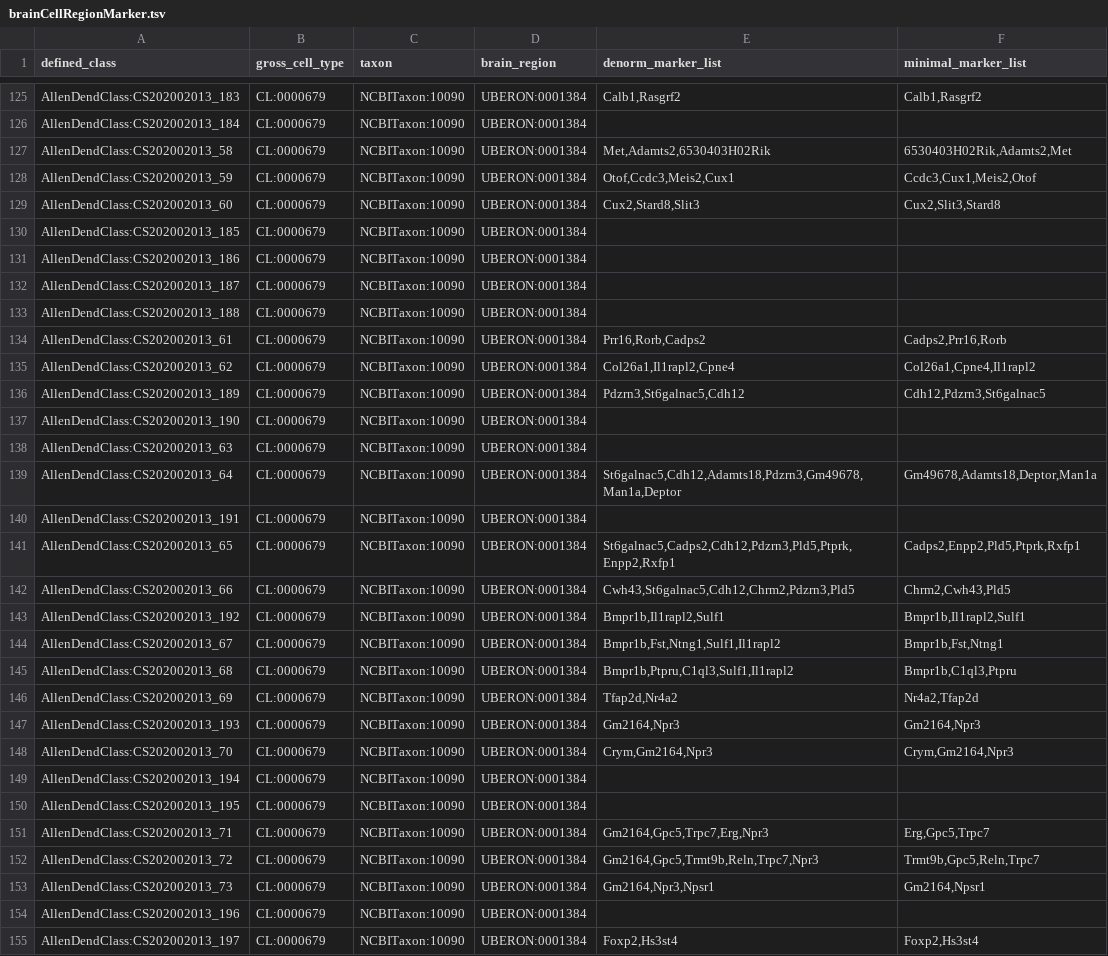
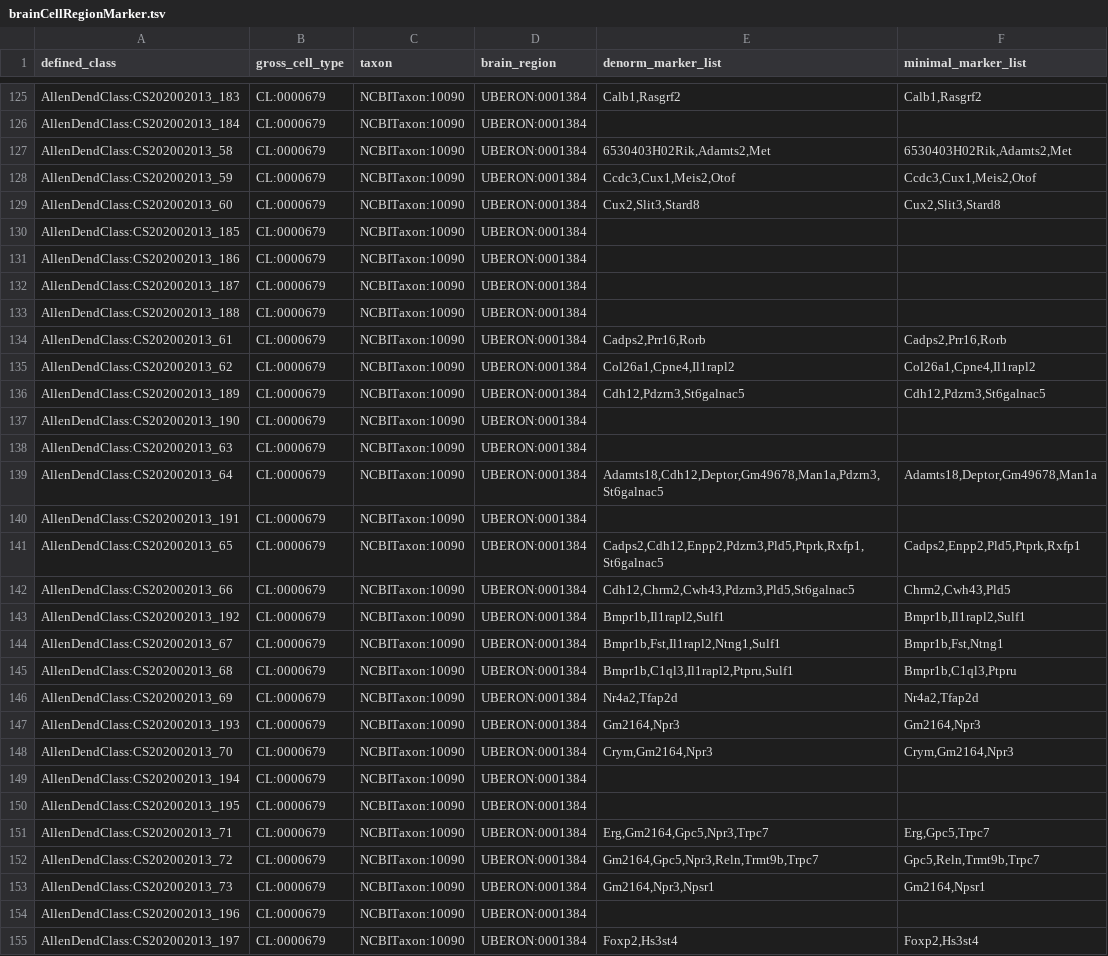
Before and after one commit to obophenotype/brain_data_standards_ontologies, a TSV file: src/patterns/data/default/brainCellRegionMarker.tsv, drawn as a sheet; only a part is shown, gaps mark what is left out; the diff covers the shown part only.

Commit message:
brainCellRegionMarker.tsv fixes #49

```diff
--- a/src/patterns/data/default/brainCellRegionMarker.tsv
+++ b/src/patterns/data/default/brainCellRegionMarker.tsv
@@ -126,5 +126,5 @@ AllenDendClass:CS202002013_183	CL:0000679	NCBITaxon:10090	UBERON:0001384	Calb1,R
 AllenDendClass:CS202002013_184	CL:0000679	NCBITaxon:10090	UBERON:0001384		
-AllenDendClass:CS202002013_58	CL:0000679	NCBITaxon:10090	UBERON:0001384	Met,Adamts2,6530403H02Rik	6530403H02Rik,Adamts2,Met
-AllenDendClass:CS202002013_59	CL:0000679	NCBITaxon:10090	UBERON:0001384	Otof,Ccdc3,Meis2,Cux1	Ccdc3,Cux1,Meis2,Otof
-AllenDendClass:CS202002013_60	CL:0000679	NCBITaxon:10090	UBERON:0001384	Cux2,Stard8,Slit3	Cux2,Slit3,Stard8
+AllenDendClass:CS202002013_58	CL:0000679	NCBITaxon:10090	UBERON:0001384	6530403H02Rik,Adamts2,Met	6530403H02Rik,Adamts2,Met
+AllenDendClass:CS202002013_59	CL:0000679	NCBITaxon:10090	UBERON:0001384	Ccdc3,Cux1,Meis2,Otof	Ccdc3,Cux1,Meis2,Otof
+AllenDendClass:CS202002013_60	CL:0000679	NCBITaxon:10090	UBERON:0001384	Cux2,Slit3,Stard8	Cux2,Slit3,Stard8
 AllenDendClass:CS202002013_185	CL:0000679	NCBITaxon:10090	UBERON:0001384		
@@ -133,15 +133,15 @@ AllenDendClass:CS202002013_187	CL:0000679	NCBITaxon:10090	UBERON:0001384
 AllenDendClass:CS202002013_188	CL:0000679	NCBITaxon:10090	UBERON:0001384		
-AllenDendClass:CS202002013_61	CL:0000679	NCBITaxon:10090	UBERON:0001384	Prr16,Rorb,Cadps2	Cadps2,Prr16,Rorb
-AllenDendClass:CS202002013_62	CL:0000679	NCBITaxon:10090	UBERON:0001384	Col26a1,Il1rapl2,Cpne4	Col26a1,Cpne4,Il1rapl2
-AllenDendClass:CS202002013_189	CL:0000679	NCBITaxon:10090	UBERON:0001384	Pdzrn3,St6galnac5,Cdh12	Cdh12,Pdzrn3,St6galnac5
+AllenDendClass:CS202002013_61	CL:0000679	NCBITaxon:10090	UBERON:0001384	Cadps2,Prr16,Rorb	Cadps2,Prr16,Rorb
+AllenDendClass:CS202002013_62	CL:0000679	NCBITaxon:10090	UBERON:0001384	Col26a1,Cpne4,Il1rapl2	Col26a1,Cpne4,Il1rapl2
+AllenDendClass:CS202002013_189	CL:0000679	NCBITaxon:10090	UBERON:0001384	Cdh12,Pdzrn3,St6galnac5	Cdh12,Pdzrn3,St6galnac5
 AllenDendClass:CS202002013_190	CL:0000679	NCBITaxon:10090	UBERON:0001384		
 AllenDendClass:CS202002013_63	CL:0000679	NCBITaxon:10090	UBERON:0001384		
-AllenDendClass:CS202002013_64	CL:0000679	NCBITaxon:10090	UBERON:0001384	St6galnac5,Cdh12,Adamts18,Pdzrn3,Gm49678,Man1a,Deptor	Gm49678,Adamts18,Deptor,Man1a
+AllenDendClass:CS202002013_64	CL:0000679	NCBITaxon:10090	UBERON:0001384	Adamts18,Cdh12,Deptor,Gm49678,Man1a,Pdzrn3,St6galnac5	Adamts18,Deptor,Gm49678,Man1a
 AllenDendClass:CS202002013_191	CL:0000679	NCBITaxon:10090	UBERON:0001384		
-AllenDendClass:CS202002013_65	CL:0000679	NCBITaxon:10090	UBERON:0001384	St6galnac5,Cadps2,Cdh12,Pdzrn3,Pld5,Ptprk,Enpp2,Rxfp1	Cadps2,Enpp2,Pld5,Ptprk,Rxfp1
-AllenDendClass:CS202002013_66	CL:0000679	NCBITaxon:10090	UBERON:0001384	Cwh43,St6galnac5,Cdh12,Chrm2,Pdzrn3,Pld5	Chrm2,Cwh43,Pld5
+AllenDendClass:CS202002013_65	CL:0000679	NCBITaxon:10090	UBERON:0001384	Cadps2,Cdh12,Enpp2,Pdzrn3,Pld5,Ptprk,Rxfp1,St6galnac5	Cadps2,Enpp2,Pld5,Ptprk,Rxfp1
+AllenDendClass:CS202002013_66	CL:0000679	NCBITaxon:10090	UBERON:0001384	Cdh12,Chrm2,Cwh43,Pdzrn3,Pld5,St6galnac5	Chrm2,Cwh43,Pld5
 AllenDendClass:CS202002013_192	CL:0000679	NCBITaxon:10090	UBERON:0001384	Bmpr1b,Il1rapl2,Sulf1	Bmpr1b,Il1rapl2,Sulf1
-AllenDendClass:CS202002013_67	CL:0000679	NCBITaxon:10090	UBERON:0001384	Bmpr1b,Fst,Ntng1,Sulf1,Il1rapl2	Bmpr1b,Fst,Ntng1
-AllenDendClass:CS202002013_68	CL:0000679	NCBITaxon:10090	UBERON:0001384	Bmpr1b,Ptpru,C1ql3,Sulf1,Il1rapl2	Bmpr1b,C1ql3,Ptpru
-AllenDendClass:CS202002013_69	CL:0000679	NCBITaxon:10090	UBERON:0001384	Tfap2d,Nr4a2	Nr4a2,Tfap2d
+AllenDendClass:CS202002013_67	CL:0000679	NCBITaxon:10090	UBERON:0001384	Bmpr1b,Fst,Il1rapl2,Ntng1,Sulf1	Bmpr1b,Fst,Ntng1
+AllenDendClass:CS202002013_68	CL:0000679	NCBITaxon:10090	UBERON:0001384	Bmpr1b,C1ql3,Il1rapl2,Ptpru,Sulf1	Bmpr1b,C1ql3,Ptpru
+AllenDendClass:CS202002013_69	CL:0000679	NCBITaxon:10090	UBERON:0001384	Nr4a2,Tfap2d	Nr4a2,Tfap2d
 AllenDendClass:CS202002013_193	CL:0000679	NCBITaxon:10090	UBERON:0001384	Gm2164,Npr3	Gm2164,Npr3
@@ -150,4 +150,4 @@ AllenDendClass:CS202002013_194	CL:0000679	NCBITaxon:10090	UBERON:0001384
 AllenDendClass:CS202002013_195	CL:0000679	NCBITaxon:10090	UBERON:0001384		
-AllenDendClass:CS202002013_71	CL:0000679	NCBITaxon:10090	UBERON:0001384	Gm2164,Gpc5,Trpc7,Erg,Npr3	Erg,Gpc5,Trpc7
-AllenDendClass:CS202002013_72	CL:0000679	NCBITaxon:10090	UBERON:0001384	Gm2164,Gpc5,Trmt9b,Reln,Trpc7,Npr3	Trmt9b,Gpc5,Reln,Trpc7
+AllenDendClass:CS202002013_71	CL:0000679	NCBITaxon:10090	UBERON:0001384	Erg,Gm2164,Gpc5,Npr3,Trpc7	Erg,Gpc5,Trpc7
+AllenDendClass:CS202002013_72	CL:0000679	NCBITaxon:10090	UBERON:0001384	Gm2164,Gpc5,Npr3,Reln,Trmt9b,Trpc7	Gpc5,Reln,Trmt9b,Trpc7
 AllenDendClass:CS202002013_73	CL:0000679	NCBITaxon:10090	UBERON:0001384	Gm2164,Npr3,Npsr1	Gm2164,Npsr1
```
Also changed, not shown: 78 edited cells elsewhere in this file, 1 other file.
